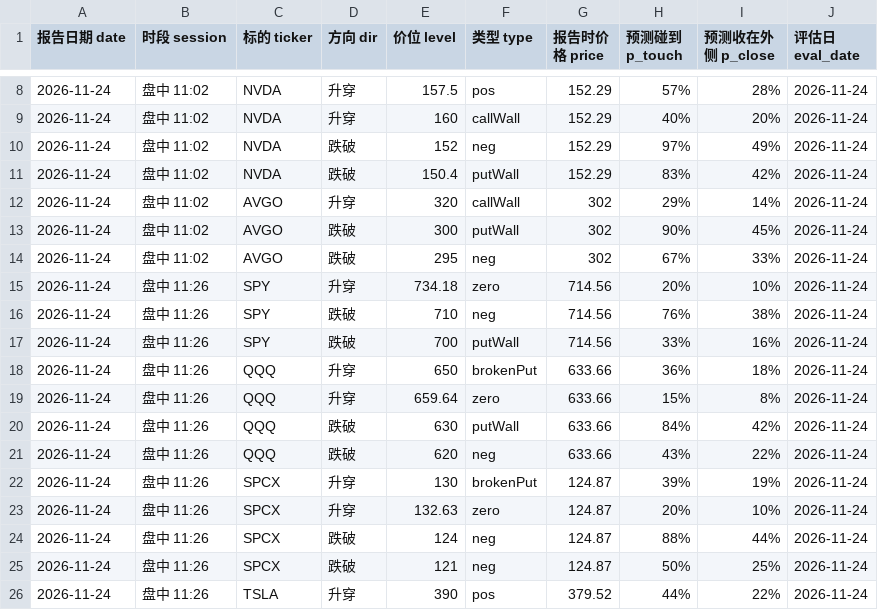
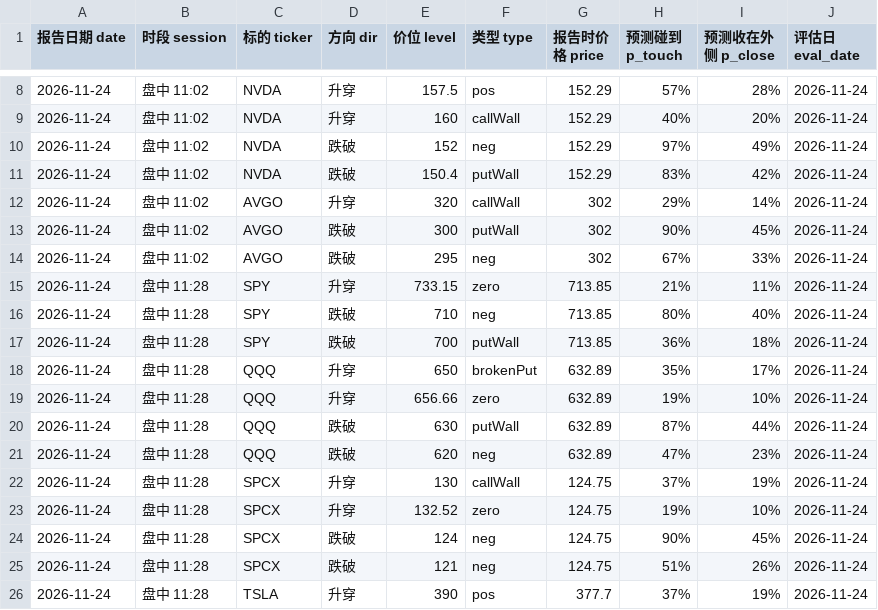
Before and after one commit to Steven4609/GEX, a CSV file: data/tracking.csv, drawn as a sheet; only a part is shown, gaps mark what is left out; the diff covers the shown part only; the diff names each change by its address in the sheet, - before the commit and + after, or states it on an @@ line.

```diff
--- a/data/tracking.csv
+++ b/data/tracking.csv
-B15:B26 (时段 session): 盘中 11:26
+B15:B26 (时段 session): 盘中 11:28
-E15 (价位 level): 734.18
+E15 (价位 level): 733.15
-G15:G17 (报告时价格 price): 714.56
+G15:G17 (报告时价格 price): 713.85
-H15 (预测碰到 p_touch): 20%
+H15 (预测碰到 p_touch): 21%
-I15 (预测收在外侧 p_close): 10%
+I15 (预测收在外侧 p_close): 11%
-H16 (预测碰到 p_touch): 76%
+H16 (预测碰到 p_touch): 80%
-I16 (预测收在外侧 p_close): 38%
+I16 (预测收在外侧 p_close): 40%
-H17 (预测碰到 p_touch): 33%
+H17 (预测碰到 p_touch): 36%
-I17 (预测收在外侧 p_close): 16%
+I17 (预测收在外侧 p_close): 18%
-G18:G21 (报告时价格 price): 633.66
+G18:G21 (报告时价格 price): 632.89
-H18 (预测碰到 p_touch): 36%
+H18 (预测碰到 p_touch): 35%
-I18 (预测收在外侧 p_close): 18%
+I18 (预测收在外侧 p_close): 17%
-E19 (价位 level): 659.64
+E19 (价位 level): 656.66
-H19 (预测碰到 p_touch): 15%
+H19 (预测碰到 p_touch): 19%
-I19 (预测收在外侧 p_close): 8%
+I19 (预测收在外侧 p_close): 10%
-H20 (预测碰到 p_touch): 84%
+H20 (预测碰到 p_touch): 87%
-I20 (预测收在外侧 p_close): 42%
+I20 (预测收在外侧 p_close): 44%
-H21 (预测碰到 p_touch): 43%
+H21 (预测碰到 p_touch): 47%
-I21 (预测收在外侧 p_close): 22%
+I21 (预测收在外侧 p_close): 23%
-F22 (类型 type): brokenPut
+F22 (类型 type): callWall
-G22:G25 (报告时价格 price): 124.87
+G22:G25 (报告时价格 price): 124.75
-H22 (预测碰到 p_touch): 39%
+H22 (预测碰到 p_touch): 37%
-E23 (价位 level): 132.63
+E23 (价位 level): 132.52
-H23 (预测碰到 p_touch): 20%
+H23 (预测碰到 p_touch): 19%
-H24 (预测碰到 p_touch): 88%
+H24 (预测碰到 p_touch): 90%
-I24 (预测收在外侧 p_close): 44%
+I24 (预测收在外侧 p_close): 45%
-H25 (预测碰到 p_touch): 50%
+H25 (预测碰到 p_touch): 51%
-I25 (预测收在外侧 p_close): 25%
+I25 (预测收在外侧 p_close): 26%
-G26 (报告时价格 price): 379.52
+G26 (报告时价格 price): 377.7
-H26 (预测碰到 p_touch): 44%
+H26 (预测碰到 p_touch): 37%
-I26 (预测收在外侧 p_close): 22%
+I26 (预测收在外侧 p_close): 19%
```
Also changed, not shown: 41 edited cells elsewhere in this file, 3 other files.
